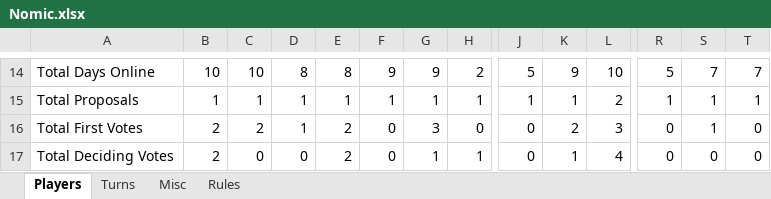
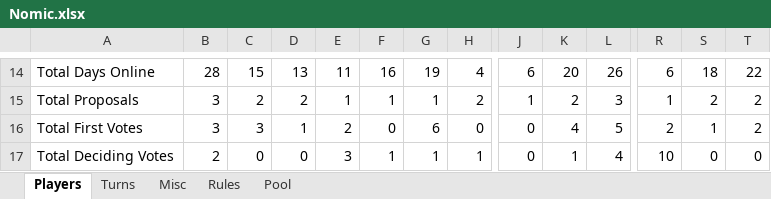
Before and after one commit to ZgH-was-taken/Nomic-Bot, an Excel workbook: Nomic.xlsx, sheet Players, drawn as a sheet; only a part is shown, gaps mark what is left out; values as stored, in another font and other column widths than the file's, no borders; the diff covers the shown part only; the diff names each change by its address in the sheet, - before the commit and + after, or states it on an @@ line.

```diff
--- a/Nomic.xlsx (sheet Players)
+++ b/Nomic.xlsx (sheet Players)
+sheet tab: Pool
-B14: 10
+B14: 28
-C14: 10
+C14: 15
-D14: 8
+D14: 13
-E14: 8
+E14: 11
-F14: 9
+F14: 16
-G14: 9
+G14: 19
-H14: 2
+H14: 4
-J14: 5
+J14: 6
-K14: 9
+K14: 20
-L14: 10
+L14: 26
-R14: 5
+R14: 6
-S14: 7
+S14: 18
-T14: 7
+T14: 22
-B15: 1
+B15: 3
-C15: 1
+C15: 2
-D15: 1
+D15: 2
-H15: 1
+H15: 2
-K15: 1
+K15: 2
-L15: 2
+L15: 3
-S15: 1
+S15: 2
-T15: 1
+T15: 2
-B16: 2
+B16: 3
-C16: 2
+C16: 3
-G16: 3
+G16: 6
-K16: 2
+K16: 4
-L16: 3
+L16: 5
-R16: 0
+R16: 2
-T16: 0
+T16: 2
-E17: 2
+E17: 3
-F17: 0
+F17: 1
-R17: 0
+R17: 10
```
Also changed, not shown: 2 added rows and 56 edited cells elsewhere in this sheet, sheet Turns, sheet Rules, sheet Misc, 4 other files.
